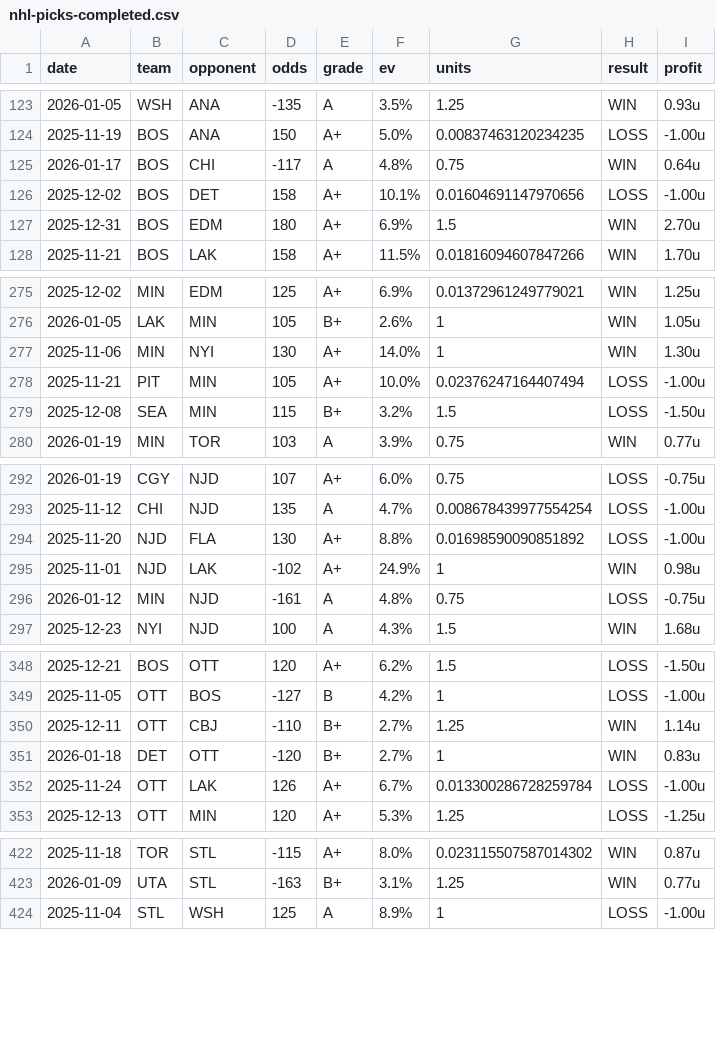
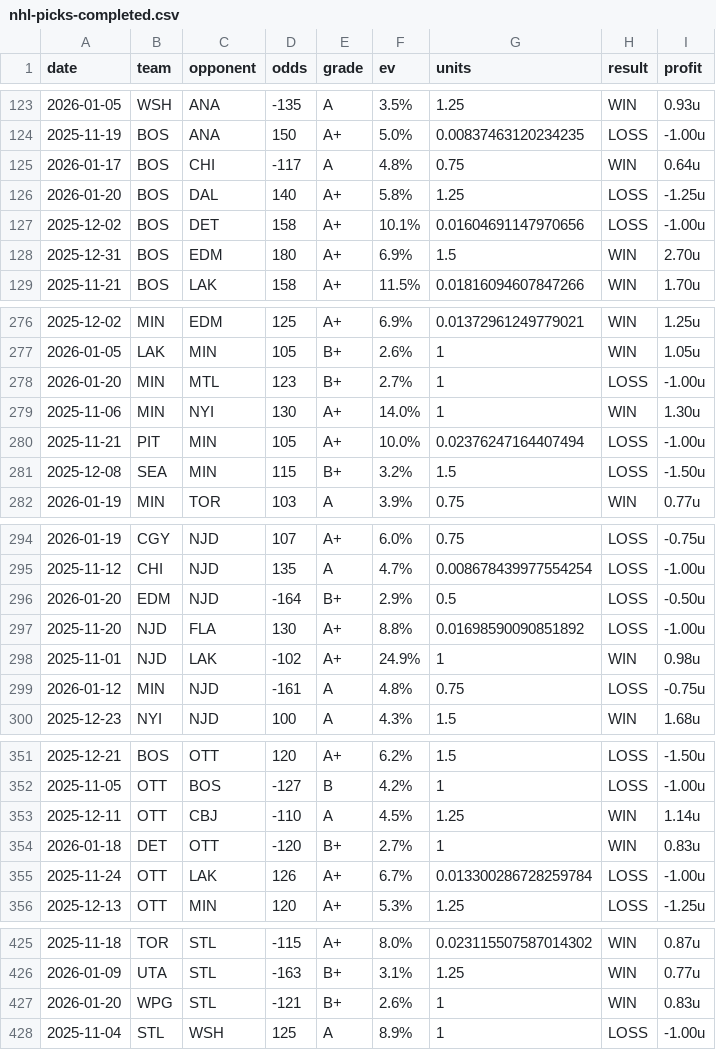
Before and after one commit to dpk1212/nhl-savant, a CSV file: public/data/nhl-picks-completed.csv, drawn as a sheet; only a part is shown, gaps mark what is left out.

```diff
--- a/public/data/nhl-picks-completed.csv
+++ b/public/data/nhl-picks-completed.csv
@@ -125,2 +125,3 @@ date,team,opponent,odds,grade,ev,units,result,profit
 2026-01-17,BOS,CHI,-117,A,4.8%,0.75,WIN,0.64u
+2026-01-20,BOS,DAL,140,A+,5.8%,1.25,LOSS,-1.25u
 2025-12-02,BOS,DET,158,A+,10.1%,0.01604691147970656,LOSS,-1.00u
@@ -276,2 +277,3 @@ date,team,opponent,odds,grade,ev,units,result,profit
 2026-01-05,LAK,MIN,105,B+,2.6%,1,WIN,1.05u
+2026-01-20,MIN,MTL,123,B+,2.7%,1,LOSS,-1.00u
 2025-11-06,MIN,NYI,130,A+,14.0%,1,WIN,1.30u
@@ -293,2 +295,3 @@ date,team,opponent,odds,grade,ev,units,result,profit
 2025-11-12,CHI,NJD,135,A,4.7%,0.008678439977554254,LOSS,-1.00u
+2026-01-20,EDM,NJD,-164,B+,2.9%,0.5,LOSS,-0.50u
 2025-11-20,NJD,FLA,130,A+,8.8%,0.01698590090851892,LOSS,-1.00u
@@ -349,3 +352,3 @@ date,team,opponent,odds,grade,ev,units,result,profit
 2025-11-05,OTT,BOS,-127,B,4.2%,1,LOSS,-1.00u
-2025-12-11,OTT,CBJ,-110,B+,2.7%,1.25,WIN,1.14u
+2025-12-11,OTT,CBJ,-110,A,4.5%,1.25,WIN,1.14u
 2026-01-18,DET,OTT,-120,B+,2.7%,1,WIN,0.83u
@@ -423,2 +426,3 @@ date,team,opponent,odds,grade,ev,units,result,profit
 2026-01-09,UTA,STL,-163,B+,3.1%,1.25,WIN,0.77u
+2026-01-20,WPG,STL,-121,B+,2.6%,1,WIN,0.83u
 2025-11-04,STL,WSH,125,A,8.9%,1,LOSS,-1.00u
```
Also changed, not shown: public/data/cbb-picks-completed.csv, 1 other file.
